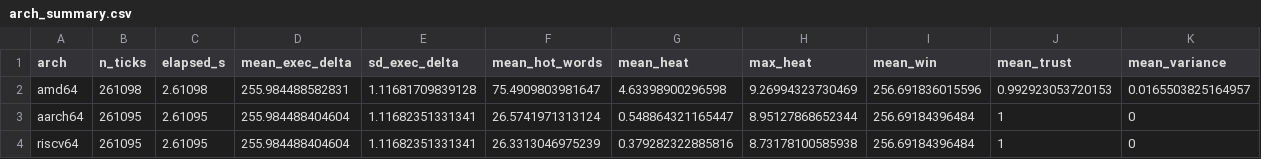
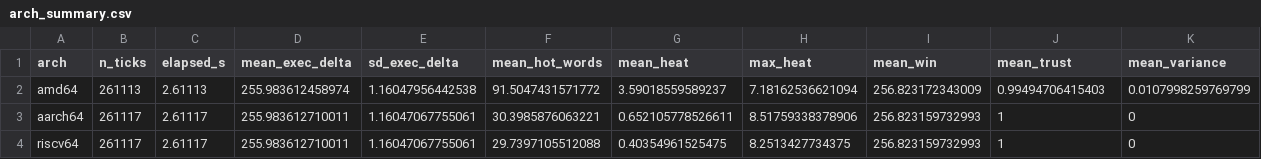
Before and after one commit to rajames440/StarForth, a CSV file: experiments/bare_metal/analysis/tables/arch_summary.csv, drawn as a sheet.

```diff
--- a/experiments/bare_metal/analysis/tables/arch_summary.csv
+++ b/experiments/bare_metal/analysis/tables/arch_summary.csv
@@ -1,4 +1,4 @@
 "arch","n_ticks","elapsed_s","mean_exec_delta","sd_exec_delta","mean_hot_words","mean_heat","max_heat","mean_win","mean_trust","mean_variance"
-"amd64",261098,2.61098,255.984488582831,1.11681709839128,75.4909803981647,4.63398900296598,9.26994323730469,256.691836015596,0.992923053720153,0.0165503825164957
-"aarch64",261095,2.61095,255.984488404604,1.11682351331341,26.5741971313124,0.548864321165447,8.95127868652344,256.69184396484,1,0
-"riscv64",261095,2.61095,255.984488404604,1.11682351331341,26.3313046975239,0.379282322885816,8.73178100585938,256.69184396484,1,0
+"amd64",261113,2.61113,255.983612458974,1.16047956442538,91.5047431571772,3.59018559589237,7.18162536621094,256.823172343009,0.99494706415403,0.0107998259769799
+"aarch64",261117,2.61117,255.983612710011,1.16047067755061,30.3985876063221,0.652105778526611,8.51759338378906,256.823159732993,1,0
+"riscv64",261117,2.61117,255.983612710011,1.16047067755061,29.7397105512088,0.40354961525475,8.2513427734375,256.823159732993,1,0
```
Also changed, not shown: 57 other files.
